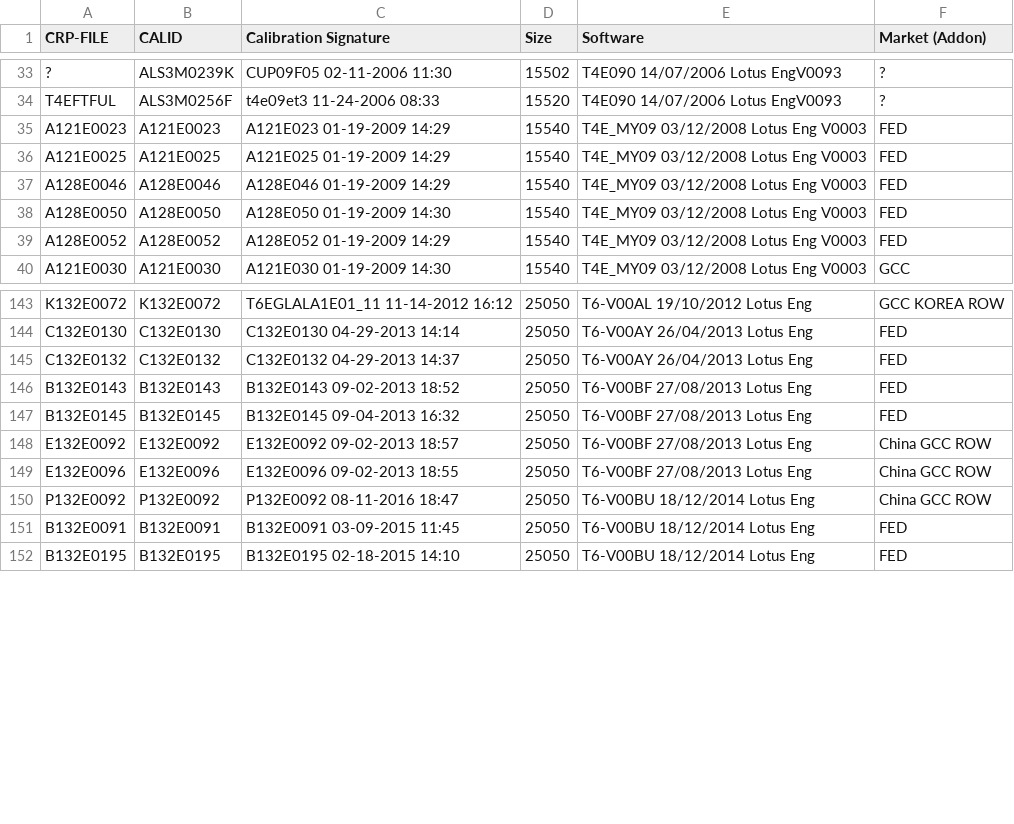
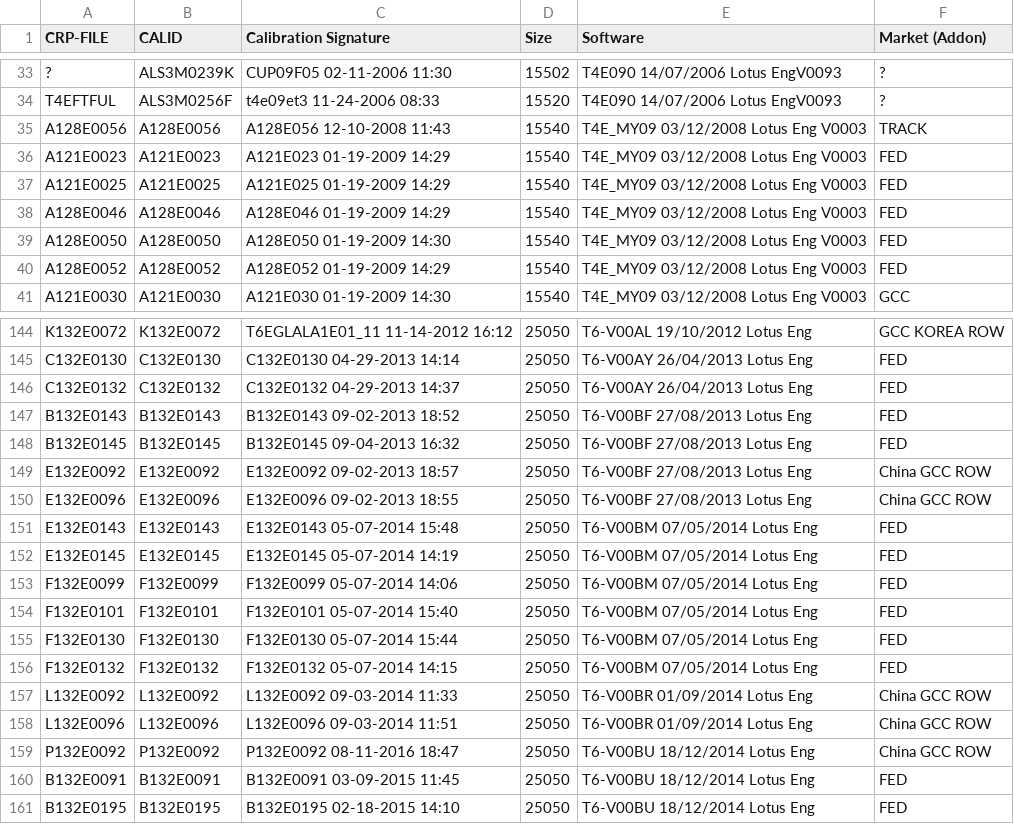
Before and after one commit to Alcantor/LotusECU-T4e, a CSV file: documentation/Usage/T4-T6-Application.csv, drawn as a sheet; only a part is shown, gaps mark what is left out; the diff names each change by its address in the sheet, - before the commit and + after, or states it on an @@ line.

Commit message:
Add T4-T6-Application entry Fix the md5 file Better error description in crp08_uploader Add nm unit for torque limiting map

```diff
--- a/documentation/Usage/T4-T6-Application.csv
+++ b/documentation/Usage/T4-T6-Application.csv
+row 35: A128E0056 | A128E0056 | A128E056 12-10-2008 11:43 | 15540 | T4E_MY09 03/12/2008 Lotus Eng V0003 | TRACK
+row 151: E132E0143 | E132E0143 | E132E0143 05-07-2014 15:48 | 25050 | T6-V00BM 07/05/2014 Lotus Eng | FED
+row 152: E132E0145 | E132E0145 | E132E0145 05-07-2014 14:19 | 25050 | T6-V00BM 07/05/2014 Lotus Eng | FED
+row 153: F132E0099 | F132E0099 | F132E0099 05-07-2014 14:06 | 25050 | T6-V00BM 07/05/2014 Lotus Eng | FED
+row 154: F132E0101 | F132E0101 | F132E0101 05-07-2014 15:40 | 25050 | T6-V00BM 07/05/2014 Lotus Eng | FED
+row 155: F132E0130 | F132E0130 | F132E0130 05-07-2014 15:44 | 25050 | T6-V00BM 07/05/2014 Lotus Eng | FED
+row 156: F132E0132 | F132E0132 | F132E0132 05-07-2014 14:15 | 25050 | T6-V00BM 07/05/2014 Lotus Eng | FED
+row 157: L132E0092 | L132E0092 | L132E0092 09-03-2014 11:33 | 25050 | T6-V00BR 01/09/2014 Lotus Eng | China GCC ROW
+row 158: L132E0096 | L132E0096 | L132E0096 09-03-2014 11:51 | 25050 | T6-V00BR 01/09/2014 Lotus Eng | China GCC ROW
```
Also changed, not shown: romraider-defs/units.csv, romraider-defs/xaxis.csv, 2 other files.
